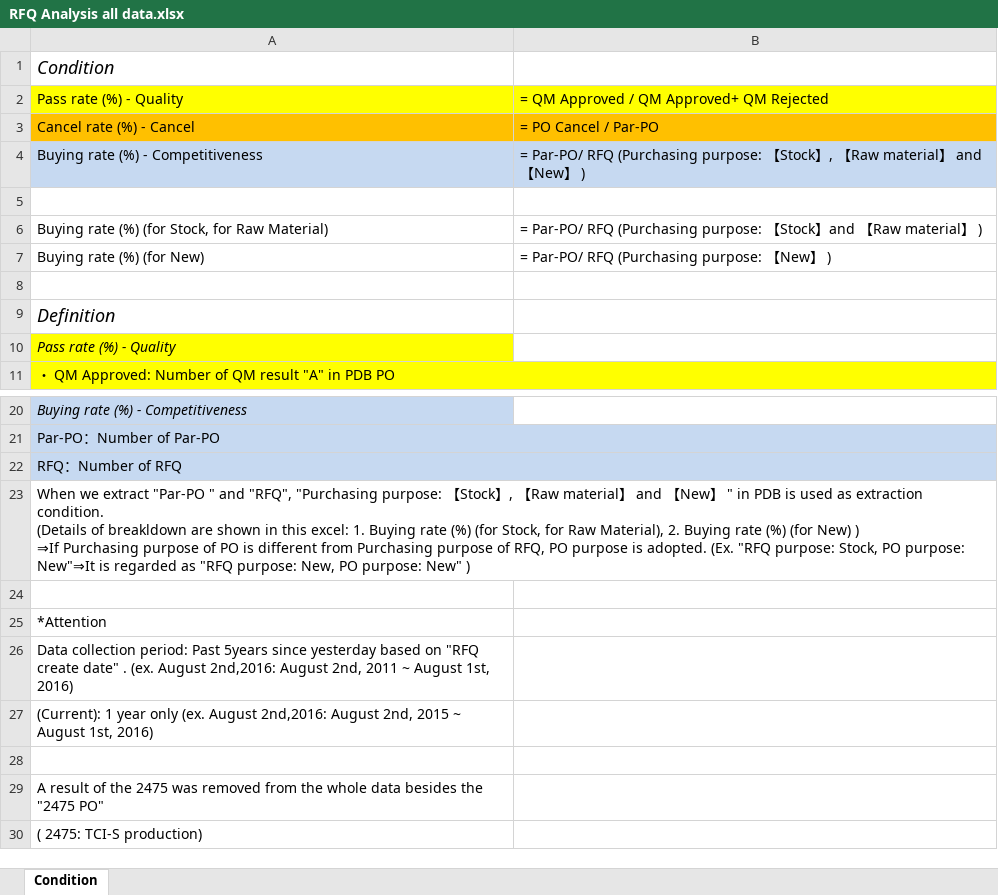
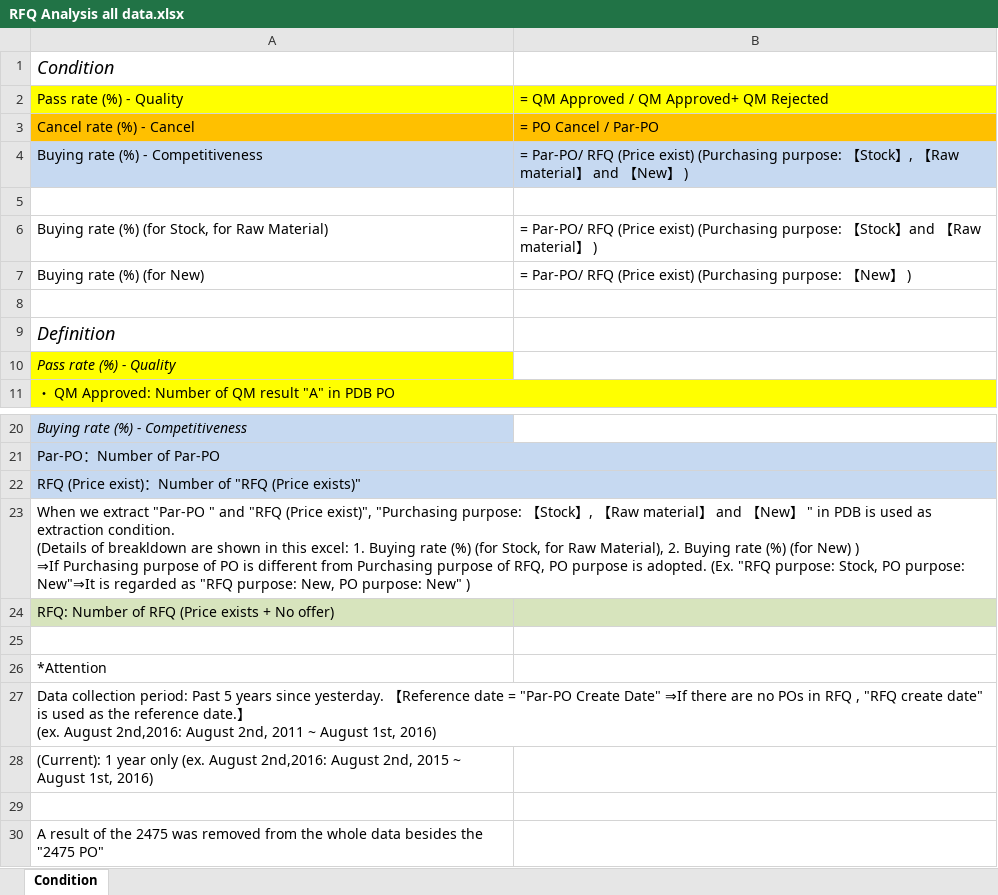
Before and after one commit to tci-yoshino/tcij-it-tcijapp-900pdb, an Excel workbook: Batch/template/RFQ Analysis all data.xlsx, sheet Condition, drawn as a sheet; only a part is shown, gaps mark what is left out; the shorter side is filled out with more unchanged rows; values as stored, in another font and other column widths than the file's, no borders; addresses are those after the commit; ↵ is a line break in a cell; the diff names each change by its address in the sheet, - before the commit and + after, or states it on an @@ line.

Commit message:
refs #898 テンプレート差し替え
git-svn-id: svn+ssh://devteam/data/svn/tcijapp/Purchase/trunk@1667 ebf3080d-37d0-4b6c-8d7e-121e4dec3f32

```diff
--- a/Batch/template/RFQ Analysis all data.xlsx (sheet Condition)
+++ b/Batch/template/RFQ Analysis all data.xlsx (sheet Condition)
-B4: …Par-PO/ RFQ (Purchasing purpose:…
+B4: …Par-PO/ RFQ (Price exist) (Purchasing purpose:…
-B6: …Par-PO/ RFQ (Purchasing purpose:…
+B6: …Par-PO/ RFQ (Price exist) (Purchasing purpose:…
-B7: …Par-PO/ RFQ (Purchasing purpose:…
+B7: …Par-PO/ RFQ (Price exist) (Purchasing purpose:…
-A22: RFQ：Number of RFQ
+A22: RFQ (Price exist)：Number of "RFQ (Price exists)"
-A23: …" and "RFQ", "Purchasing purpose:…
+A23: …" and "RFQ (Price exist)", "Purchasing purpose:…
+row 24: RFQ: Number of RFQ (Price exists + No offer)
-A27: …period: Past 5years since yesterday based on "RFQ create date" . (ex. August…
+A27: …period: Past 5 years since yesterday. 【Reference date = "Par-PO Create Date" ⇒If there are no POs in RFQ , "RFQ create date" is used as the reference date.】 ↵ (ex. August…
+A27:B27 merged
```
